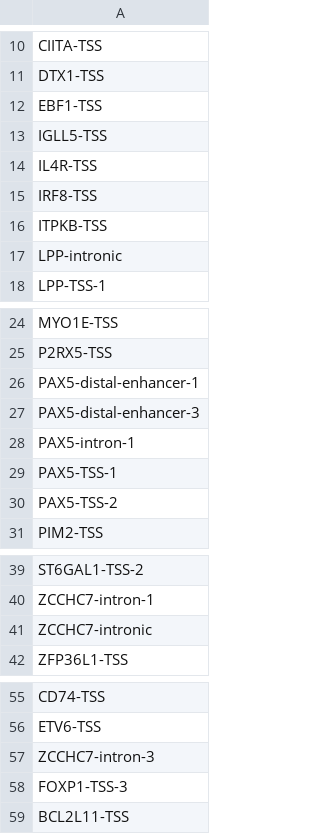
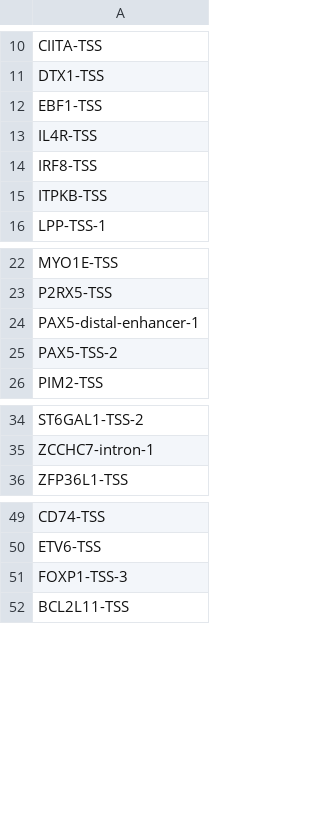
Before and after one commit to morinlab/GAMBLR.predict, a TSV file: inst/extdata/lymphgenerator_ashm.tsv, drawn as a sheet; only a part is shown, gaps mark what is left out.

```diff
--- a/inst/extdata/lymphgenerator_ashm.tsv
+++ b/inst/extdata/lymphgenerator_ashm.tsv
@@ -12,3 +12,2 @@ DTX1-TSS
 EBF1-TSS
-IGLL5-TSS
 IL4R-TSS
@@ -16,3 +15,2 @@ IRF8-TSS
 ITPKB-TSS
-LPP-intronic
 LPP-TSS-1
@@ -26,5 +24,2 @@ P2RX5-TSS
 PAX5-distal-enhancer-1
-PAX5-distal-enhancer-3
-PAX5-intron-1
-PAX5-TSS-1
 PAX5-TSS-2
@@ -40,3 +35,2 @@ ST6GAL1-TSS-2
 ZCCHC7-intron-1
-ZCCHC7-intronic
 ZFP36L1-TSS
@@ -56,3 +50,2 @@ CD74-TSS
 ETV6-TSS
-ZCCHC7-intron-3
 FOXP1-TSS-3
```
Also changed, not shown: inst/extdata/lymphgenerator_ssm.tsv, 1 other file.
